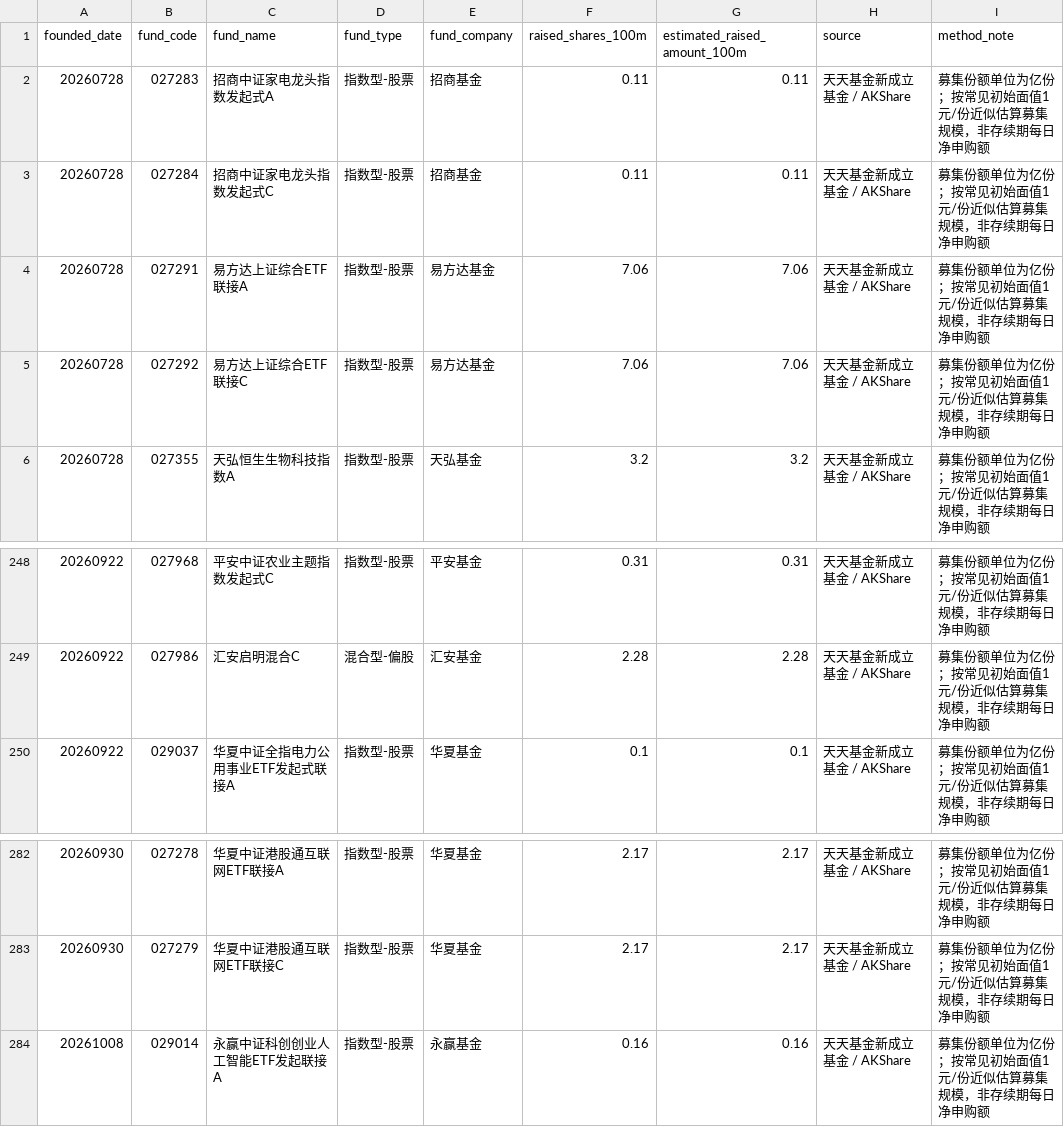
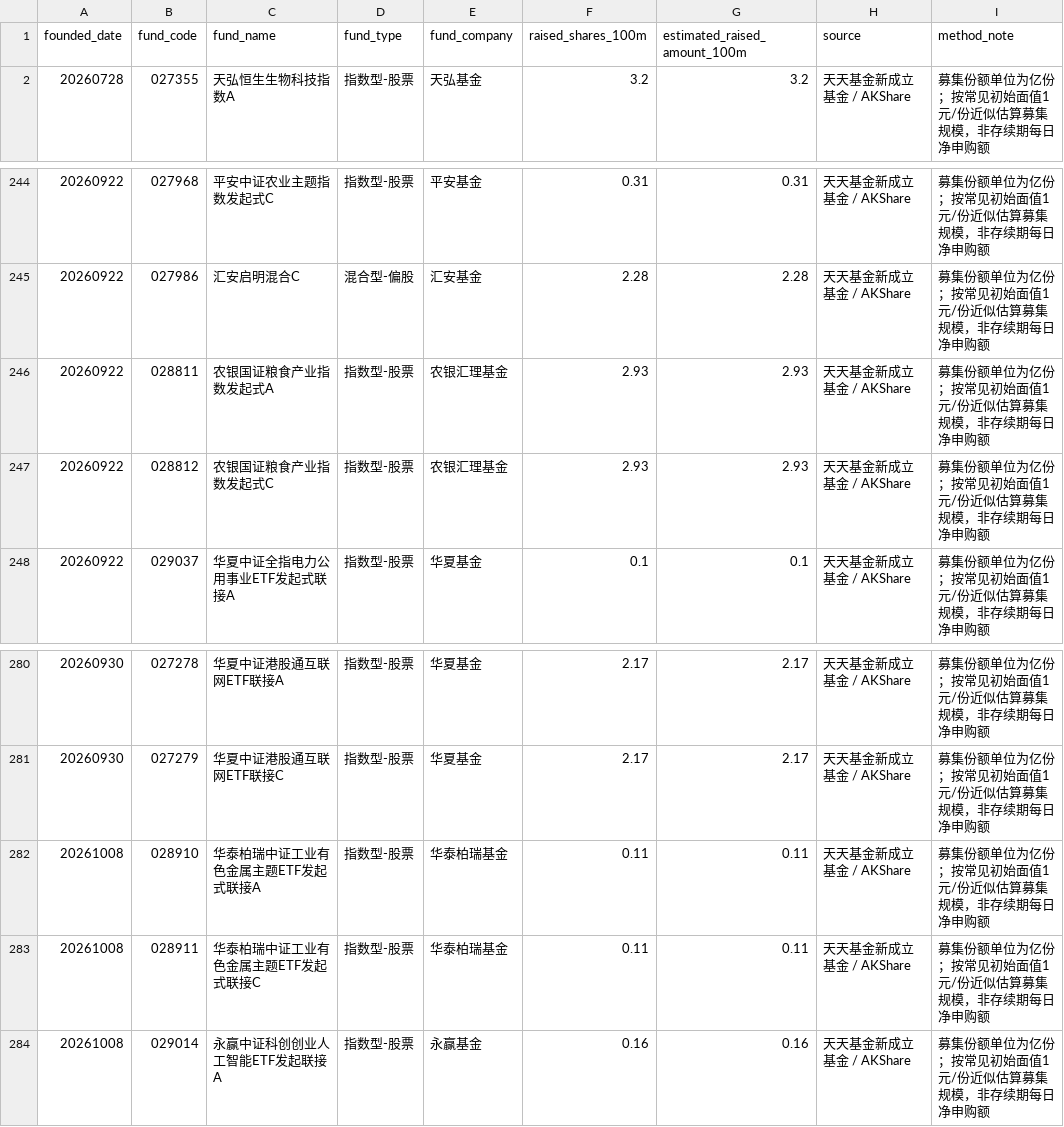
Before and after one commit to littlepeachh/macroscope-dashboard-v6, a CSV file: data/fund_subscription.csv, drawn as a sheet; only a part is shown, gaps mark what is left out; removed rows and columns are numbered as before the commit, all else as after; the diff names each change by its address in the sheet, - before the commit and + after, or states it on an @@ line.

```diff
--- a/data/fund_subscription.csv
+++ b/data/fund_subscription.csv
-row 2: 20260728 | 027283 | 招商中证家电龙头指数发起式A | 指数型-股票 | 招商基金 | 0.11 | 0.11 | 天天基金新成立基金 / AKShare | 募集份额单位为亿份；按常见初始面值1元/份近似估算募集规模，非存续期每日净申购额
-row 3: 20260728 | 027284 | 招商中证家电龙头指数发起式C | 指数型-股票 | 招商基金 | 0.11 | 0.11 | 天天基金新成立基金 / AKShare | 募集份额单位为亿份；按常见初始面值1元/份近似估算募集规模，非存续期每日净申购额
-row 4: 20260728 | 027291 | 易方达上证综合ETF联接A | 指数型-股票 | 易方达基金 | 7.06 | 7.06 | 天天基金新成立基金 / AKShare | 募集份额单位为亿份；按常见初始面值1元/份近似估算募集规模，非存续期每日净申购额
-row 5: 20260728 | 027292 | 易方达上证综合ETF联接C | 指数型-股票 | 易方达基金 | 7.06 | 7.06 | 天天基金新成立基金 / AKShare | 募集份额单位为亿份；按常见初始面值1元/份近似估算募集规模，非存续期每日净申购额
+row 246: 20260922 | 028811 | 农银国证粮食产业指数发起式A | 指数型-股票 | 农银汇理基金 | 2.93 | 2.93 | 天天基金新成立基金 / AKShare | 募集份额单位为亿份；按常见初始面值1元/份近似估算募集规模，非存续期每日净申购额
+row 247: 20260922 | 028812 | 农银国证粮食产业指数发起式C | 指数型-股票 | 农银汇理基金 | 2.93 | 2.93 | 天天基金新成立基金 / AKShare | 募集份额单位为亿份；按常见初始面值1元/份近似估算募集规模，非存续期每日净申购额
+row 282: 20261008 | 028910 | 华泰柏瑞中证工业有色金属主题ETF发起式联接A | 指数型-股票 | 华泰柏瑞基金 | 0.11 | 0.11 | 天天基金新成立基金 / AKShare | 募集份额单位为亿份；按常见初始面值1元/份近似估算募集规模，非存续期每日净申购额
+row 283: 20261008 | 028911 | 华泰柏瑞中证工业有色金属主题ETF发起式联接C | 指数型-股票 | 华泰柏瑞基金 | 0.11 | 0.11 | 天天基金新成立基金 / AKShare | 募集份额单位为亿份；按常见初始面值1元/份近似估算募集规模，非存续期每日净申购额
```
Also changed, not shown: data/macro.csv, 2 other files.
